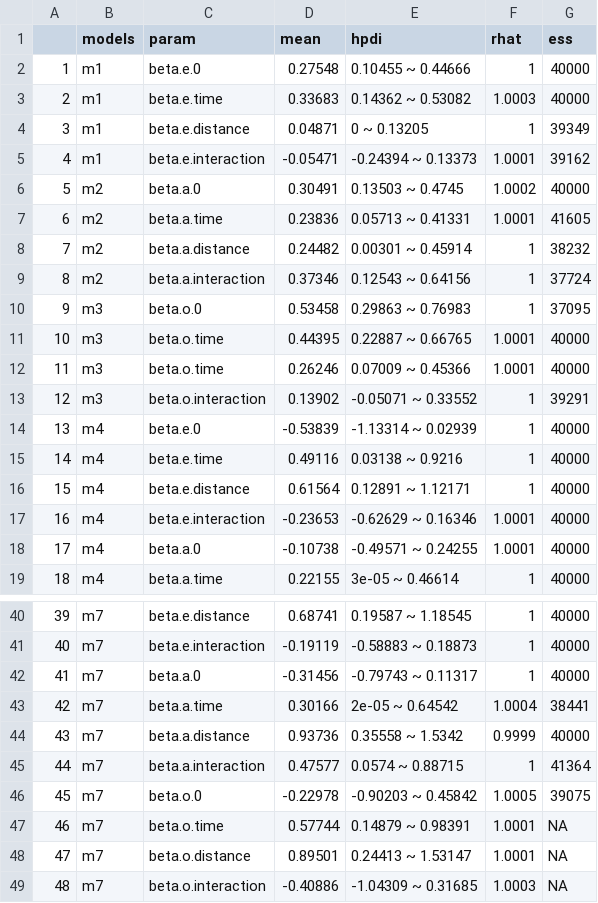
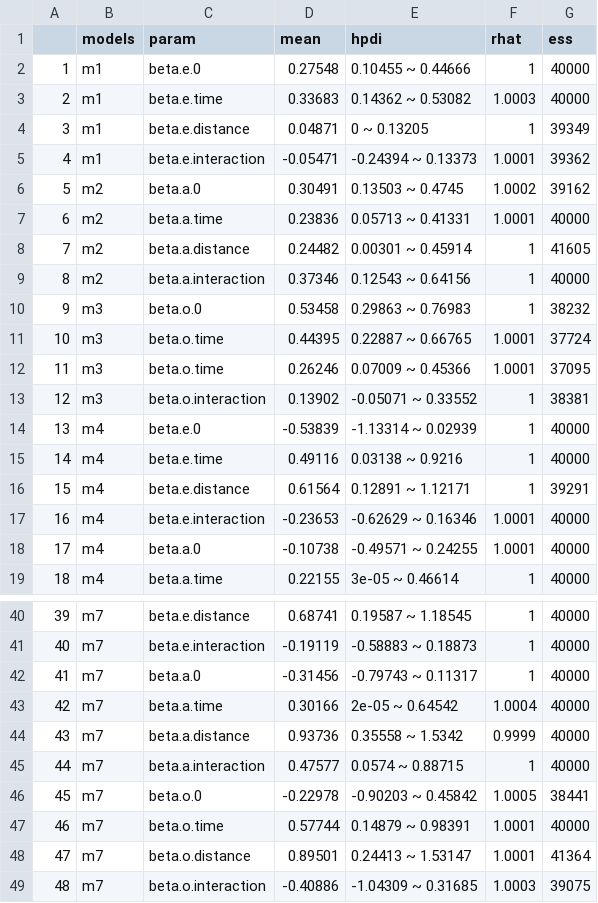
Before and after one commit to roccorot/OriginPotteryNAfrica, a CSV file: tables/si/binomial_posterior.csv, drawn as a sheet; only a part is shown, gaps mark what is left out; the diff covers the shown part only.

Commit message:
Fixed minor error on retrieving posterior values

```diff
--- a/tables/si/binomial_posterior.csv
+++ b/tables/si/binomial_posterior.csv
@@ -4,14 +4,14 @@
 "3","m1","beta.e.distance",0.04871,"0 ~ 0.13205",1,39349
-"4","m1","beta.e.interaction",-0.05471,"-0.24394 ~ 0.13373",1.0001,39162
-"5","m2","beta.a.0",0.30491,"0.13503 ~ 0.4745",1.0002,40000
-"6","m2","beta.a.time",0.23836,"0.05713 ~ 0.41331",1.0001,41605
-"7","m2","beta.a.distance",0.24482,"0.00301 ~ 0.45914",1,38232
-"8","m2","beta.a.interaction",0.37346,"0.12543 ~ 0.64156",1,37724
-"9","m3","beta.o.0",0.53458,"0.29863 ~ 0.76983",1,37095
-"10","m3","beta.o.time",0.44395,"0.22887 ~ 0.66765",1.0001,40000
-"11","m3","beta.o.time",0.26246,"0.07009 ~ 0.45366",1.0001,40000
-"12","m3","beta.o.interaction",0.13902,"-0.05071 ~ 0.33552",1,39291
+"4","m1","beta.e.interaction",-0.05471,"-0.24394 ~ 0.13373",1.0001,39362
+"5","m2","beta.a.0",0.30491,"0.13503 ~ 0.4745",1.0002,39162
+"6","m2","beta.a.time",0.23836,"0.05713 ~ 0.41331",1.0001,40000
+"7","m2","beta.a.distance",0.24482,"0.00301 ~ 0.45914",1,41605
+"8","m2","beta.a.interaction",0.37346,"0.12543 ~ 0.64156",1,40000
+"9","m3","beta.o.0",0.53458,"0.29863 ~ 0.76983",1,38232
+"10","m3","beta.o.time",0.44395,"0.22887 ~ 0.66765",1.0001,37724
+"11","m3","beta.o.time",0.26246,"0.07009 ~ 0.45366",1.0001,37095
+"12","m3","beta.o.interaction",0.13902,"-0.05071 ~ 0.33552",1,38381
 "13","m4","beta.e.0",-0.53839,"-1.13314 ~ 0.02939",1,40000
 "14","m4","beta.e.time",0.49116,"0.03138 ~ 0.9216",1,40000
-"15","m4","beta.e.distance",0.61564,"0.12891 ~ 1.12171",1,40000
+"15","m4","beta.e.distance",0.61564,"0.12891 ~ 1.12171",1,39291
 "16","m4","beta.e.interaction",-0.23653,"-0.62629 ~ 0.16346",1.0001,40000
@@ -42,8 +42,8 @@
 "41","m7","beta.a.0",-0.31456,"-0.79743 ~ 0.11317",1,40000
-"42","m7","beta.a.time",0.30166,"2e-05 ~ 0.64542",1.0004,38441
+"42","m7","beta.a.time",0.30166,"2e-05 ~ 0.64542",1.0004,40000
 "43","m7","beta.a.distance",0.93736,"0.35558 ~ 1.5342",0.9999,40000
-"44","m7","beta.a.interaction",0.47577,"0.0574 ~ 0.88715",1,41364
-"45","m7","beta.o.0",-0.22978,"-0.90203 ~ 0.45842",1.0005,39075
-"46","m7","beta.o.time",0.57744,"0.14879 ~ 0.98391",1.0001,NA
-"47","m7","beta.o.distance",0.89501,"0.24413 ~ 1.53147",1.0001,NA
-"48","m7","beta.o.interaction",-0.40886,"-1.04309 ~ 0.31685",1.0003,NA
+"44","m7","beta.a.interaction",0.47577,"0.0574 ~ 0.88715",1,40000
+"45","m7","beta.o.0",-0.22978,"-0.90203 ~ 0.45842",1.0005,38441
+"46","m7","beta.o.time",0.57744,"0.14879 ~ 0.98391",1.0001,40000
+"47","m7","beta.o.distance",0.89501,"0.24413 ~ 1.53147",1.0001,41364
+"48","m7","beta.o.interaction",-0.40886,"-1.04309 ~ 0.31685",1.0003,39075
```
Also changed, not shown: 10 edited cells elsewhere in this file, 2 other files.
